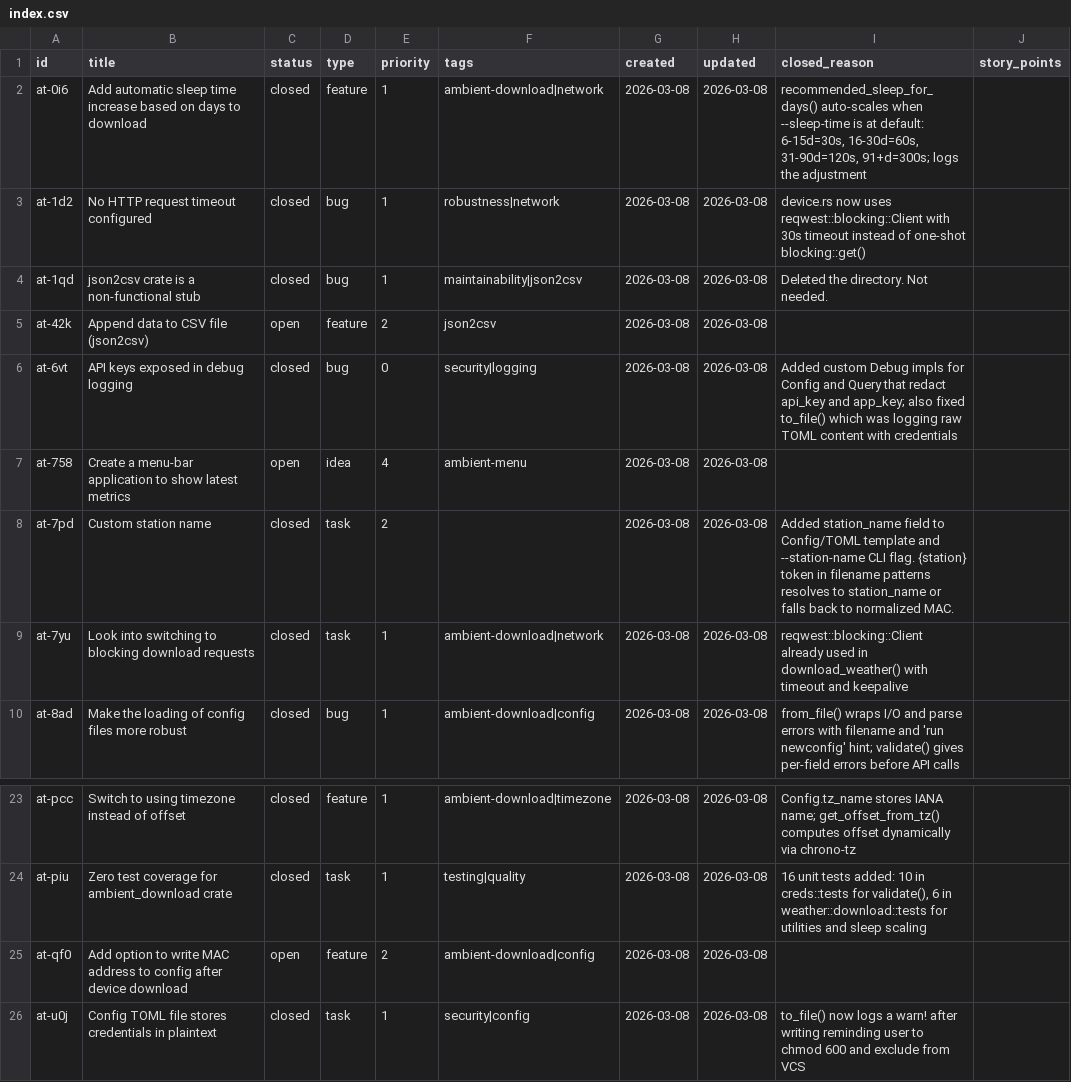
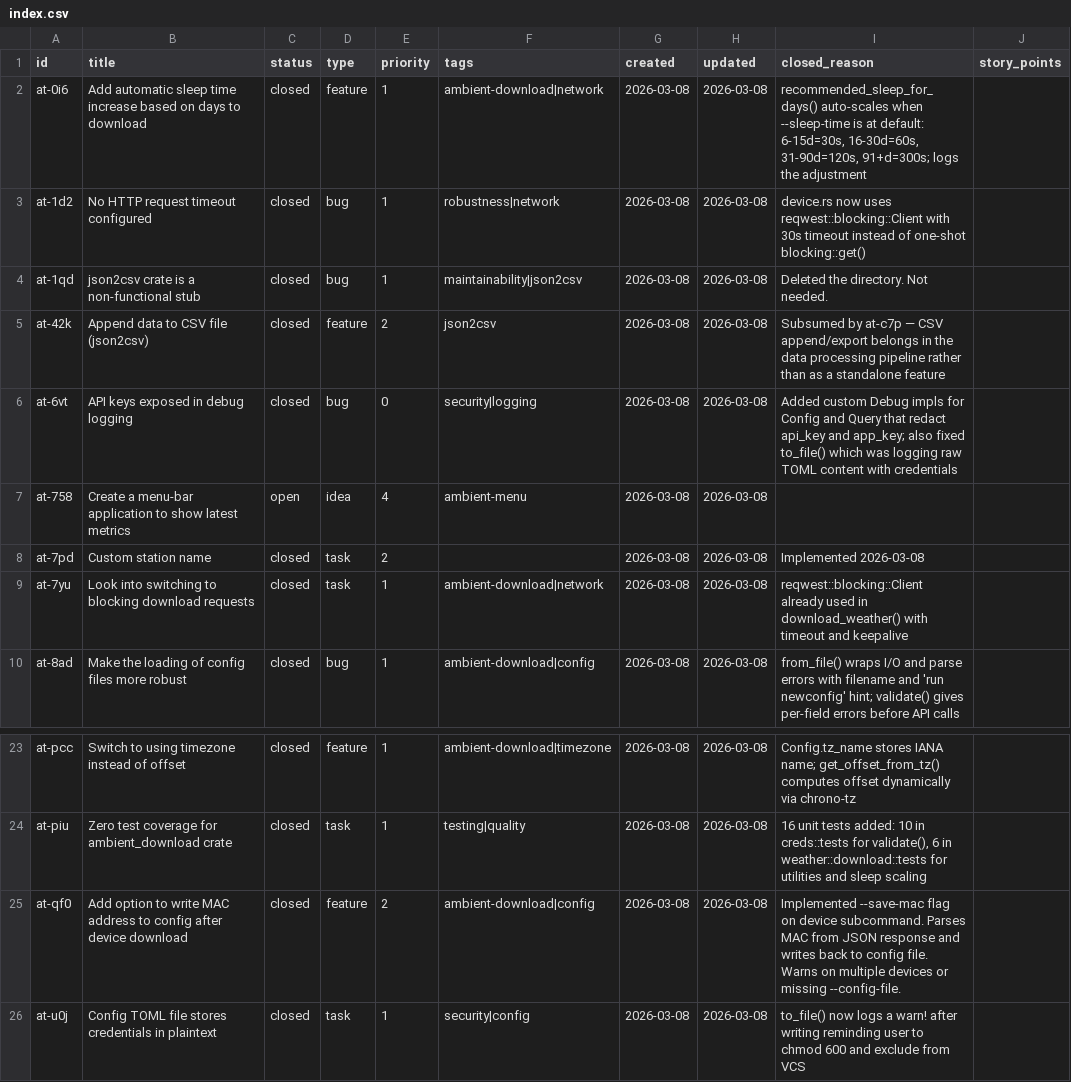
Before and after one commit to evensolberg/ambient_tools, a CSV file: .crumbs/index.csv, drawn as a sheet; only a part is shown, gaps mark what is left out.

```diff
--- a/.crumbs/index.csv
+++ b/.crumbs/index.csv
@@ -4,6 +4,6 @@ at-1d2,No HTTP request timeout configured,closed,bug,1,robustness|network,2026-0
 at-1qd,json2csv crate is a non-functional stub,closed,bug,1,maintainability|json2csv,2026-03-08,2026-03-08,Deleted the directory. Not needed.,
-at-42k,Append data to CSV file (json2csv),open,feature,2,json2csv,2026-03-08,2026-03-08,,
+at-42k,Append data to CSV file (json2csv),closed,feature,2,json2csv,2026-03-08,2026-03-08,Subsumed by at-c7p — CSV append/export belongs in the data processing pipeline rather than as a standalone feature,
 at-6vt,API keys exposed in debug logging,closed,bug,0,security|logging,2026-03-08,2026-03-08,Added custom Debug impls for Config and Query that redact api_key and app_key; also fixed to_file() which was logging raw TOML content with credentials,
 at-758,Create a menu-bar application to show latest metrics,open,idea,4,ambient-menu,2026-03-08,2026-03-08,,
-at-7pd,Custom station name,closed,task,2,,2026-03-08,2026-03-08,Added station_name field to Config/TOML template and --station-name CLI flag. {station} token in filename patterns resolves to station_name or falls back to normalized MAC.,
+at-7pd,Custom station name,closed,task,2,,2026-03-08,2026-03-08,Implemented 2026-03-08,
 at-7yu,Look into switching to blocking download requests,closed,task,1,ambient-download|network,2026-03-08,2026-03-08,reqwest::blocking::Client already used in download_weather() with timeout and keepalive,
@@ -24,3 +24,3 @@ at-pcc,Switch to using timezone instead of offset,closed,feature,1,ambient-downl
 at-piu,Zero test coverage for ambient_download crate,closed,task,1,testing|quality,2026-03-08,2026-03-08,"16 unit tests added: 10 in creds::tests for validate(), 6 in weather::download::tests for utilities and sleep scaling",
-at-qf0,Add option to write MAC address to config after device download,open,feature,2,ambient-download|config,2026-03-08,2026-03-08,,
+at-qf0,Add option to write MAC address to config after device download,closed,feature,2,ambient-download|config,2026-03-08,2026-03-08,Implemented --save-mac flag on device subcommand. Parses MAC from JSON response and writes back to config file. Warns on multiple devices or missing --config-file.,
 at-u0j,Config TOML file stores credentials in plaintext,closed,task,1,security|config,2026-03-08,2026-03-08,to_file() now logs a warn! after writing reminding user to chmod 600 and exclude from VCS,
```
Also changed, not shown: 6 other files.
